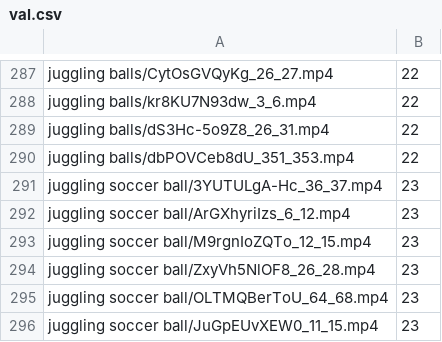
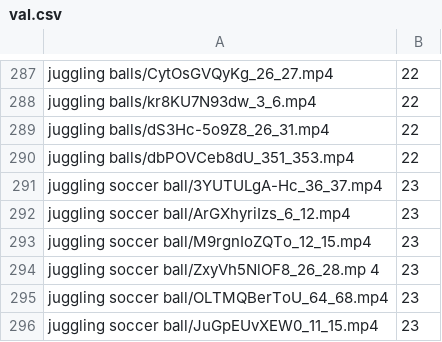
Before and after one commit to jong980812/PCBEAR, a CSV file: dataset/Mimetics/val.csv, drawn as a sheet; only a part is shown, gaps mark what is left out.

```diff
--- a/dataset/Mimetics/val.csv
+++ b/dataset/Mimetics/val.csv
@@ -293,3 +293,3 @@ juggling soccer ball/ArGXhyriIzs_6_12.mp4,23
 juggling soccer ball/M9rgnIoZQTo_12_15.mp4,23
-juggling soccer ball/ZxyVh5NlOF8_26_28.mp4,23
+juggling soccer ball/ZxyVh5NlOF8_26_28.mp   4,23
 juggling soccer ball/OLTMQBerToU_64_68.mp4,23
```
Also changed, not shown: 10 other files.
